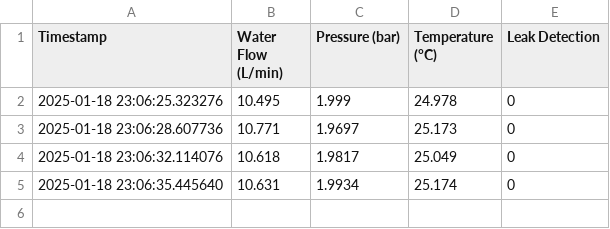
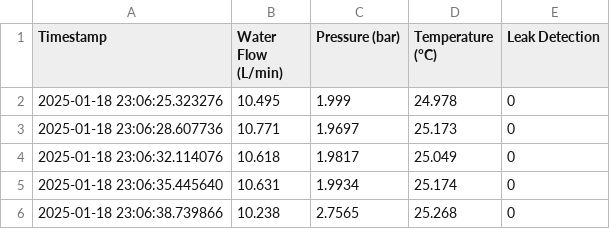
Before and after one commit to Ashaz4994/AGGLOMERATION, a CSV file: Data/Readings.csv, drawn as a sheet; the diff names each change by its address in the sheet, - before the commit and + after, or states it on an @@ line.

Commit message:
Updating CSV file via API

```diff
--- a/Data/Readings.csv
+++ b/Data/Readings.csv
+row 6: 2025-01-18 23:06:38.739866 | 10.238 | 2.7565 | 25.268 | 0
```
